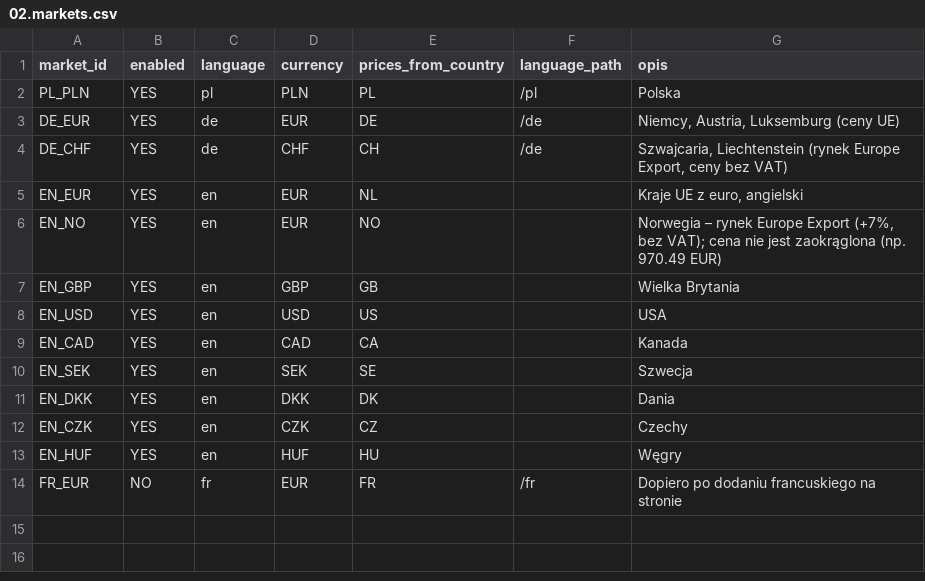
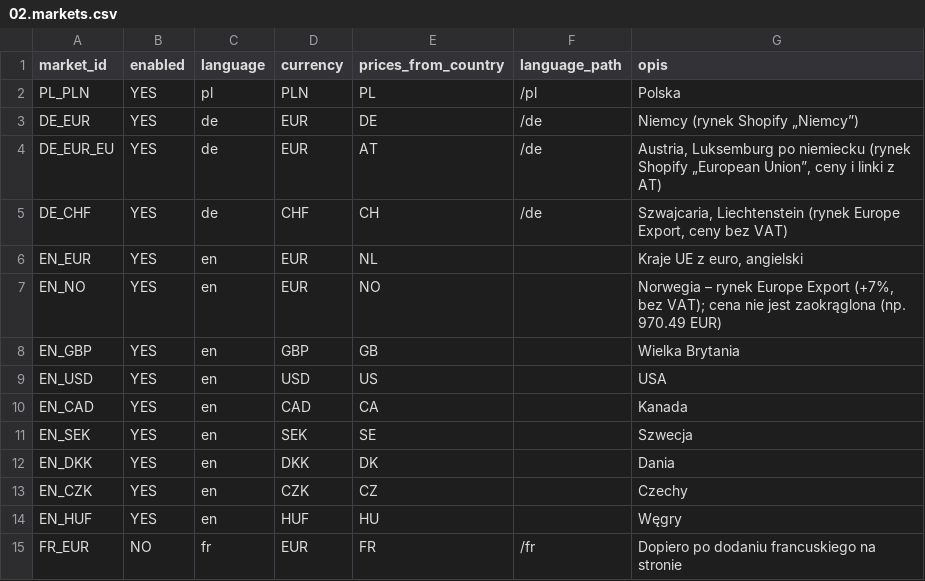
Before and after one commit to Kjubas2/kunsst-product-feeds, a CSV file: 01.settings/02.markets.csv, drawn as a sheet.

```diff
--- a/01.settings/02.markets.csv
+++ b/01.settings/02.markets.csv
@@ -2,3 +2,4 @@ market_id,enabled,language,currency,prices_from_country,language_path,opis
 PL_PLN,YES,pl,PLN,PL,/pl,Polska
-DE_EUR,YES,de,EUR,DE,/de,"Niemcy, Austria, Luksemburg (ceny UE)"
+DE_EUR,YES,de,EUR,DE,/de,Niemcy (rynek Shopify „Niemcy”)
+DE_EUR_EU,YES,de,EUR,AT,/de,"Austria, Luksemburg po niemiecku (rynek Shopify „European Union”, ceny i linki z AT)"
 DE_CHF,YES,de,CHF,CH,/de,"Szwajcaria, Liechtenstein (rynek Europe Export, ceny bez VAT)"
```
Also changed, not shown: 03.platforms/google/01.feeds_list.csv.
